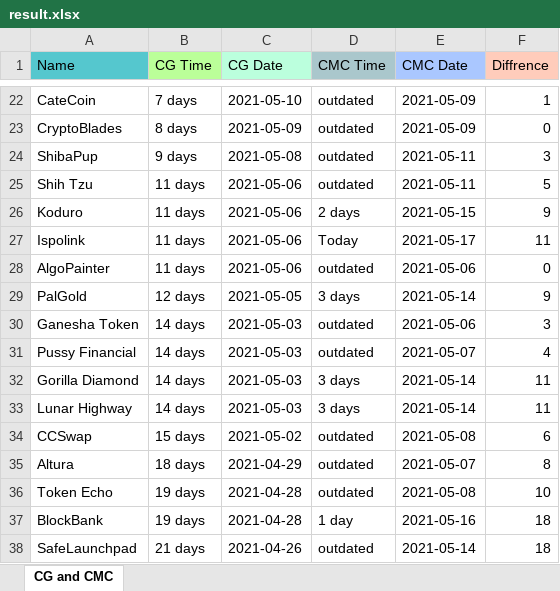
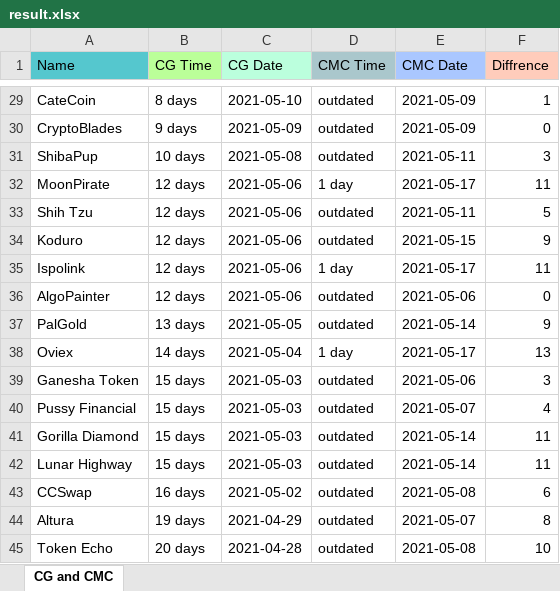
Before and after one commit to DomDomo/PythonExcel, an Excel workbook: result.xlsx, sheet CG and CMC, drawn as a sheet; only a part is shown, gaps mark what is left out; values as stored, in another font and other column widths than the file's, no borders; removed rows and columns are numbered as before the commit, all else as after; the diff covers the shown part only; the diff names each change by its address in the sheet, - before the commit and + after, or states it on an @@ line.

```diff
--- a/result.xlsx (sheet CG and CMC)
+++ b/result.xlsx (sheet CG and CMC)
-B29 (CG Time): 7 days
+B29 (CG Time): 8 days
-B30 (CG Time): 8 days
+B30 (CG Time): 9 days
-B31 (CG Time): 9 days
+B31 (CG Time): 10 days
+row 32: MoonPirate | 12 days | 2021-05-06 | 1 day | 2021-05-17 | 11
-B33:B36 (CG Time): 11 days
+B33:B36 (CG Time): 12 days
-D34 (CMC Time): 2 days
+D34 (CMC Time): outdated
-D35 (CMC Time): Today
+D35 (CMC Time): 1 day
-B37 (CG Time): 12 days
+B37 (CG Time): 13 days
-D37 (CMC Time): 3 days
+D37 (CMC Time): outdated
+row 38: Oviex | 14 days | 2021-05-04 | 1 day | 2021-05-17 | 13
-B39:B42 (CG Time): 14 days
+B39:B42 (CG Time): 15 days
-D41:D42 (CMC Time): 3 days
+D41:D42 (CMC Time): outdated
-B43 (CG Time): 15 days
+B43 (CG Time): 16 days
-B44 (CG Time): 18 days
+B44 (CG Time): 19 days
-B45 (CG Time): 19 days
+B45 (CG Time): 20 days
-row 37: BlockBank | 19 days | 2021-04-28 | 1 day | 2021-05-16 | 18
-row 38: SafeLaunchpad | 21 days | 2021-04-26 | outdated | 2021-05-14 | 18
```
Also changed, not shown: 8 added rows, 1 removed row and 30 edited cells elsewhere in this sheet, 2 other files.
